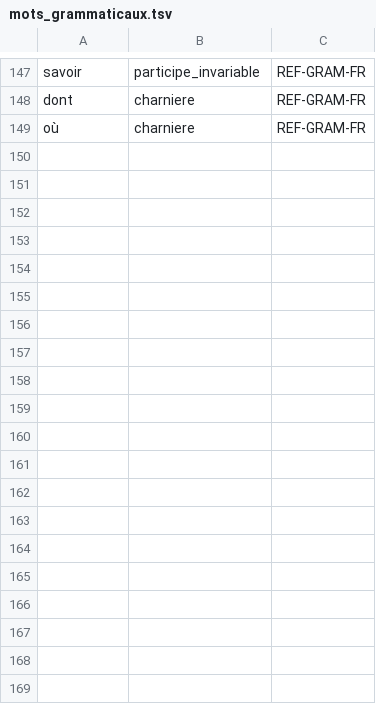
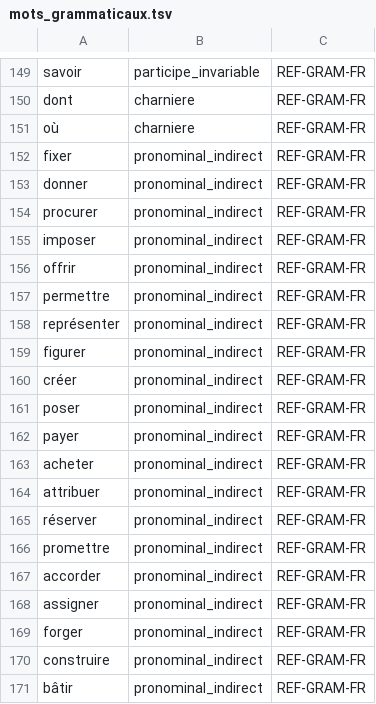
Before and after one commit to Bicyclean/correcteur, a TSV file: data/regles/mots_grammaticaux.tsv, drawn as a sheet; only a part is shown, gaps mark what is left out; the diff covers the shown part only; the diff names each change by its address in the sheet, - before the commit and + after, or states it on an @@ line.

```diff
--- a/data/regles/mots_grammaticaux.tsv
+++ b/data/regles/mots_grammaticaux.tsv
+row 152: fixer | pronominal_indirect | REF-GRAM-FR
+row 153: donner | pronominal_indirect | REF-GRAM-FR
+row 154: procurer | pronominal_indirect | REF-GRAM-FR
+row 155: imposer | pronominal_indirect | REF-GRAM-FR
+row 156: offrir | pronominal_indirect | REF-GRAM-FR
+row 157: permettre | pronominal_indirect | REF-GRAM-FR
+row 158: représenter | pronominal_indirect | REF-GRAM-FR
+row 159: figurer | pronominal_indirect | REF-GRAM-FR
+row 160: créer | pronominal_indirect | REF-GRAM-FR
+row 161: poser | pronominal_indirect | REF-GRAM-FR
+row 162: payer | pronominal_indirect | REF-GRAM-FR
+row 163: acheter | pronominal_indirect | REF-GRAM-FR
+row 164: attribuer | pronominal_indirect | REF-GRAM-FR
+row 165: réserver | pronominal_indirect | REF-GRAM-FR
+row 166: promettre | pronominal_indirect | REF-GRAM-FR
+row 167: accorder | pronominal_indirect | REF-GRAM-FR
+row 168: assigner | pronominal_indirect | REF-GRAM-FR
+row 169: forger | pronominal_indirect | REF-GRAM-FR
+row 170: construire | pronominal_indirect | REF-GRAM-FR
+row 171: bâtir | pronominal_indirect | REF-GRAM-FR
```
Also changed, not shown: 15 added rows elsewhere in this file, corpus/fr/regles/grammaire.tsv, corpus/fr/regles/homophones.tsv, 3 other files.
